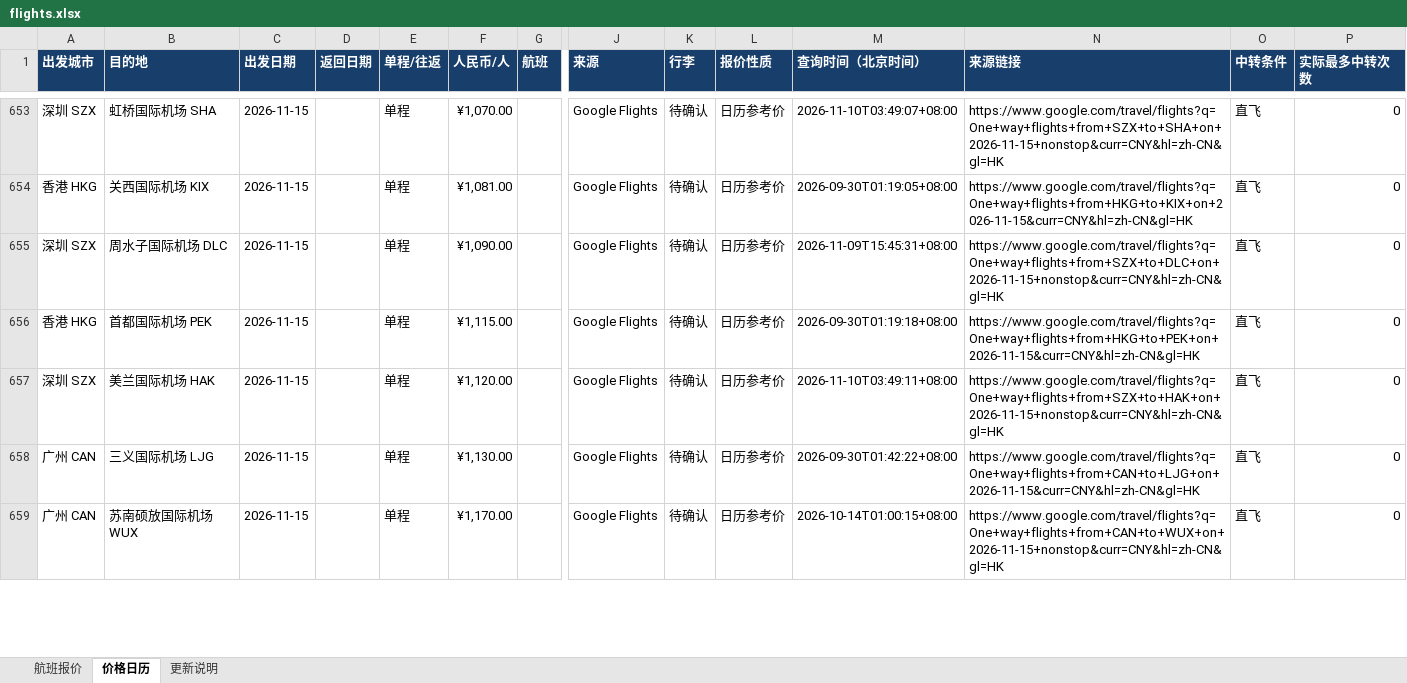
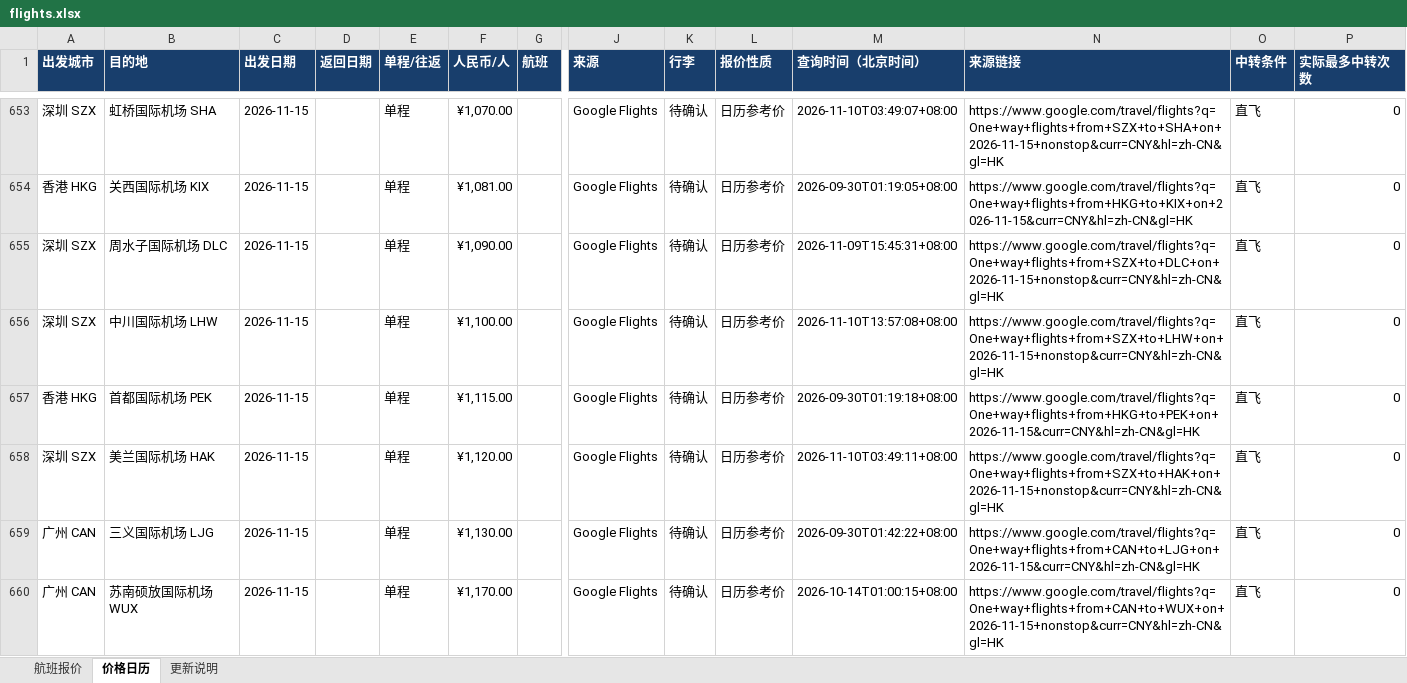
Before and after one commit to alfredzhenyu/flight-fares, an Excel workbook: flights.xlsx, sheet 价格日历, drawn as a sheet; only a part is shown, gaps mark what is left out; values as stored, in another font and other column widths than the file's, no borders; table styles not drawn; rows hold the shown columns only; the diff covers the shown part only; the diff names each change by its address in the sheet, - before the commit and + after, or states it on an @@ line.

```diff
--- a/flights.xlsx (sheet 价格日历)
+++ b/flights.xlsx (sheet 价格日历)
+row 656: 深圳 SZX | 中川国际机场 LHW | 2026-11-15 |  | 单程 | ¥1,100.00 |  | Google Flights | 待确认 | 日历参考价 | 2026-11-10T13:57:08+08:00 | https://www.google.com/travel/flights?q=One+way+flights+from+SZX+to+LHW+on+2026-11-15+nonstop&curr=CNY&hl=zh-CN&gl=HK | 直飞 | 0
```
Also changed, not shown: 16 added rows, 16 removed rows and 13 edited cells elsewhere in this sheet, sheet 更新说明, 1 other file.
